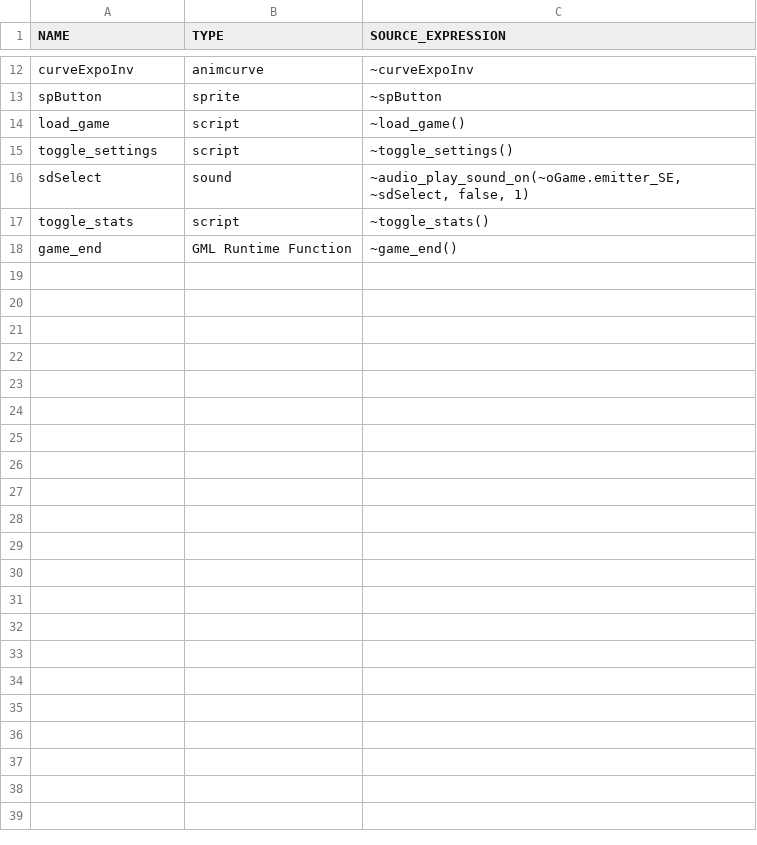
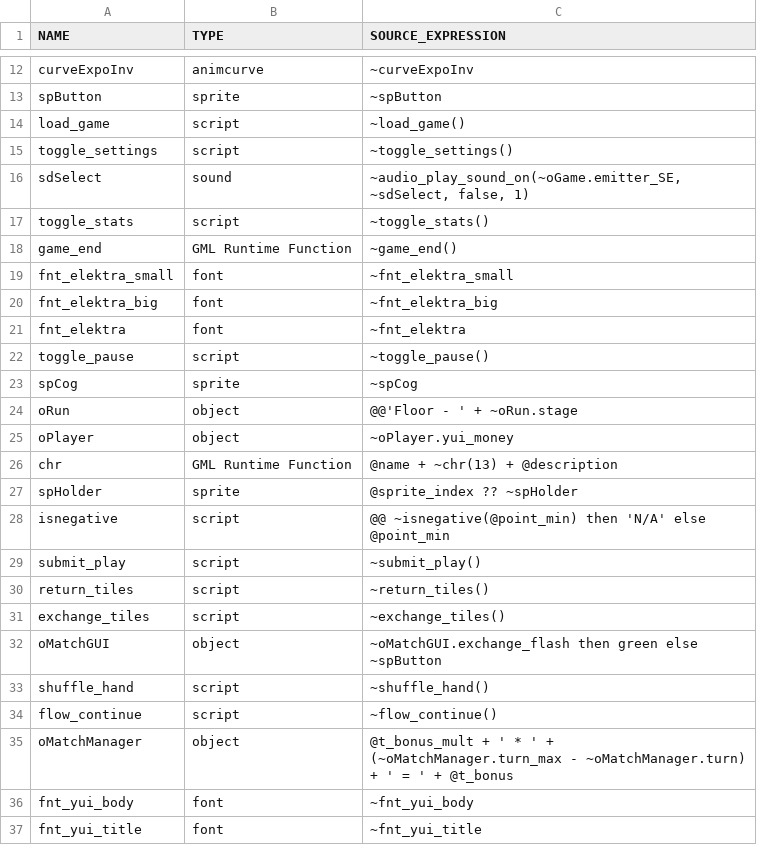
Before and after one commit to flowershoppe/Scramble, a CSV file: datafiles/logs/yui_asset_use_log.csv, drawn as a sheet; only a part is shown, gaps mark what is left out; the diff covers the shown part only; the diff names each change by its address in the sheet, - before the commit and + after, or states it on an @@ line.

```diff
--- a/datafiles/logs/yui_asset_use_log.csv
+++ b/datafiles/logs/yui_asset_use_log.csv
+row 19: fnt_elektra_small | font | ~fnt_elektra_small
+row 20: fnt_elektra_big | font | ~fnt_elektra_big
+row 21: fnt_elektra | font | ~fnt_elektra
+row 22: toggle_pause | script | ~toggle_pause()
+row 23: spCog | sprite | ~spCog
+row 24: oRun | object | @@'Floor - ' + ~oRun.stage
+row 25: oPlayer | object | ~oPlayer.yui_money
+row 26: chr | GML Runtime Function | @name + ~chr(13) + @description
+row 27: spHolder | sprite | @sprite_index ?? ~spHolder
+row 28: isnegative | script | @@ ~isnegative(@point_min) then 'N/A' else @point_min
+row 29: submit_play | script | ~submit_play()
+row 30: return_tiles | script | ~return_tiles()
+row 31: exchange_tiles | script | ~exchange_tiles()
+row 32: oMatchGUI | object | ~oMatchGUI.exchange_flash then green else ~spButton
+row 33: shuffle_hand | script | ~shuffle_hand()
+row 34: flow_continue | script | ~flow_continue()
+row 35: oMatchManager | object | @t_bonus_mult + ' * ' + (~oMatchManager.turn_max - ~oMatchManager.turn) + ' = ' + @t_bonus
+row 36: fnt_yui_body | font | ~fnt_yui_body
+row 37: fnt_yui_title | font | ~fnt_yui_title
```
Also changed, not shown: 14 added rows elsewhere in this file, 20 other files.
